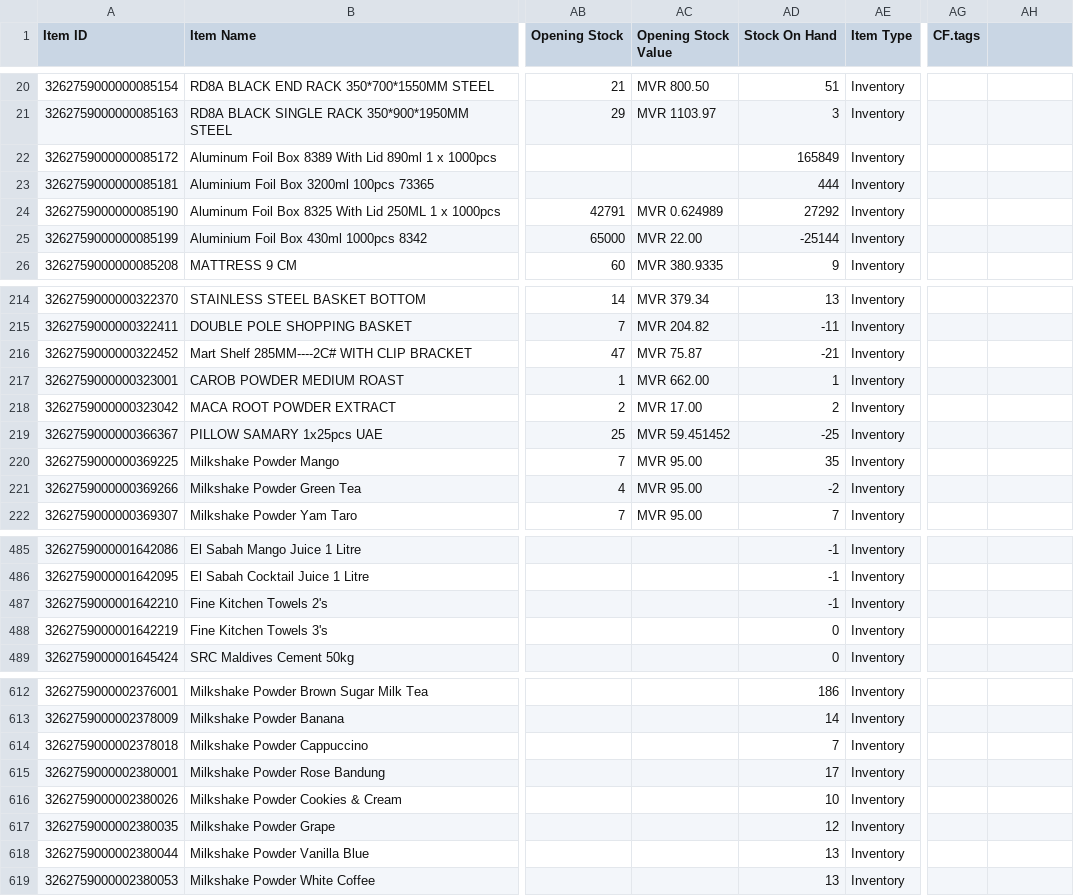
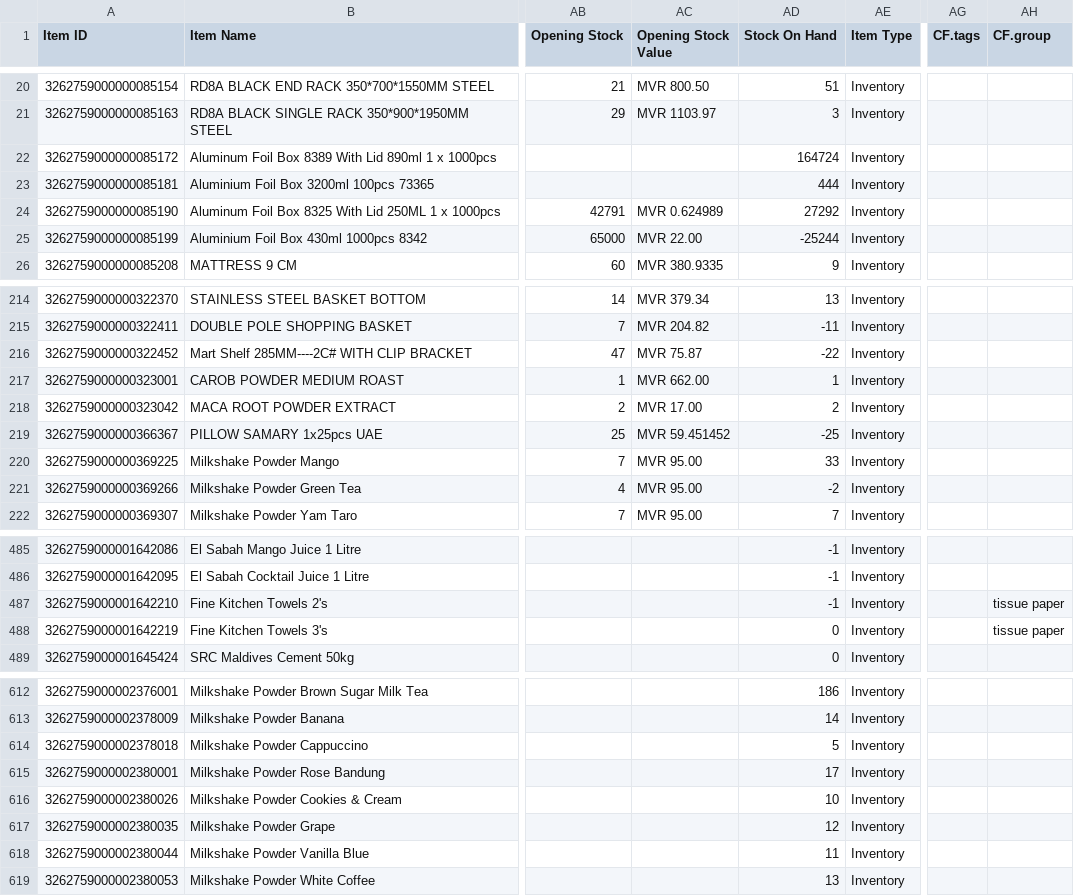
Before and after one commit to yuki-uthman/ike, a CSV file: assets/Item.csv, drawn as a sheet; only a part is shown, gaps mark what is left out; the diff covers the shown part only; the diff names each change by its address in the sheet, - before the commit and + after, or states it on an @@ line.

Commit message:
chor: update Item.csv ( add CF.group )

```diff
--- a/assets/Item.csv
+++ b/assets/Item.csv
-AH1: (empty)
+AH1: CF.group
-AD22 (Stock On Hand): 165849
+AD22 (Stock On Hand): 164724
-AD25 (Stock On Hand): -25144
+AD25 (Stock On Hand): -25244
-AD216 (Stock On Hand): -21
+AD216 (Stock On Hand): -22
-AD220 (Stock On Hand): 35
+AD220 (Stock On Hand): 33
-AH487:AH488 (CF.group): (empty)
+AH487:AH488 (CF.group): tissue paper
-AD614 (Stock On Hand): 7
+AD614 (Stock On Hand): 5
-AD618 (Stock On Hand): 13
+AD618 (Stock On Hand): 11
```
Also changed, not shown: 20 edited cells elsewhere in this file.
